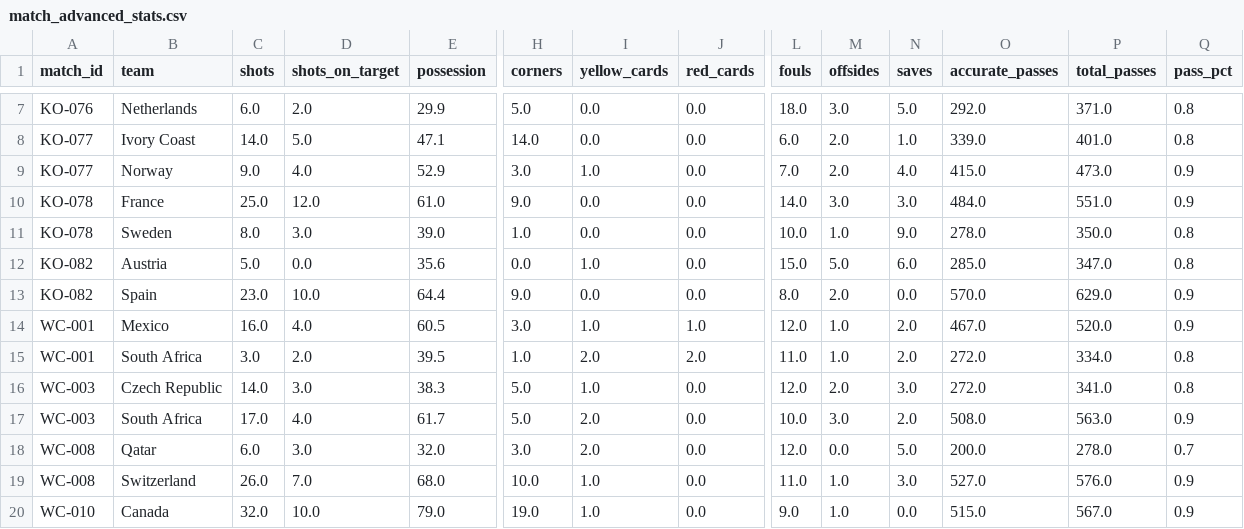
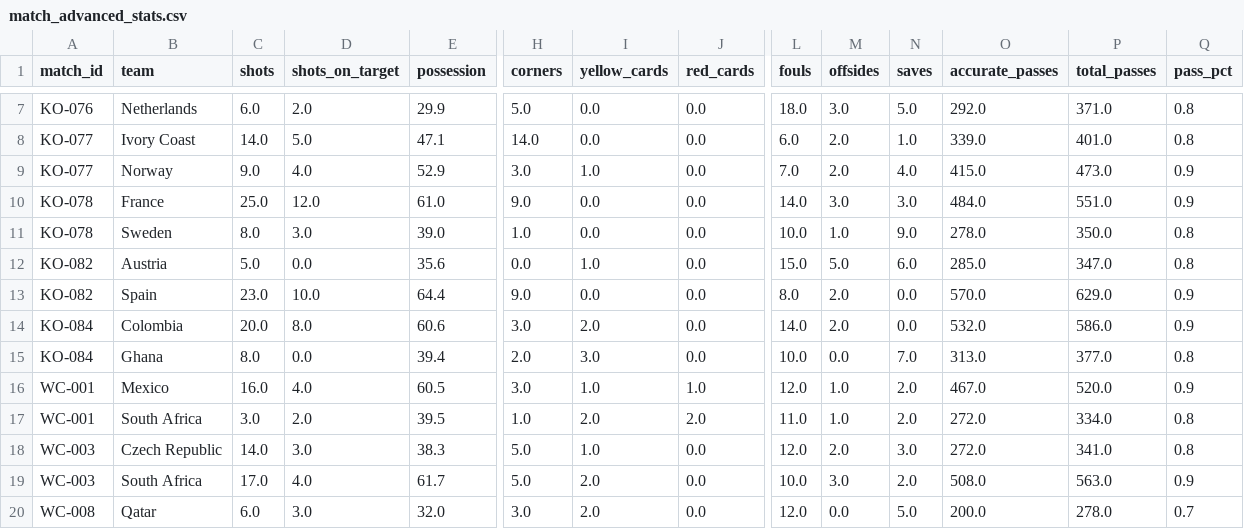
Before and after one commit to khalid-A-M-M/worldcup-agent-harness, a CSV file: data/match_advanced_stats.csv, drawn as a sheet; only a part is shown, gaps mark what is left out; the shorter side is filled out with more unchanged rows; rows hold the shown columns only; the diff names each change by its address in the sheet, - before the commit and + after, or states it on an @@ line.

```diff
--- a/data/match_advanced_stats.csv
+++ b/data/match_advanced_stats.csv
+row 14: KO-084 | Colombia | 20.0 | 8.0 | 60.6 | 3.0 | 2.0 | 0.0 | 14.0 | 2.0 | 0.0 | 532.0 | 586.0 | 0.9
+row 15: KO-084 | Ghana | 8.0 | 0.0 | 39.4 | 2.0 | 3.0 | 0.0 | 10.0 | 0.0 | 7.0 | 313.0 | 377.0 | 0.8
```
Also changed, not shown: data/actual_results.csv, data/historical_results.csv, 38 other files.
